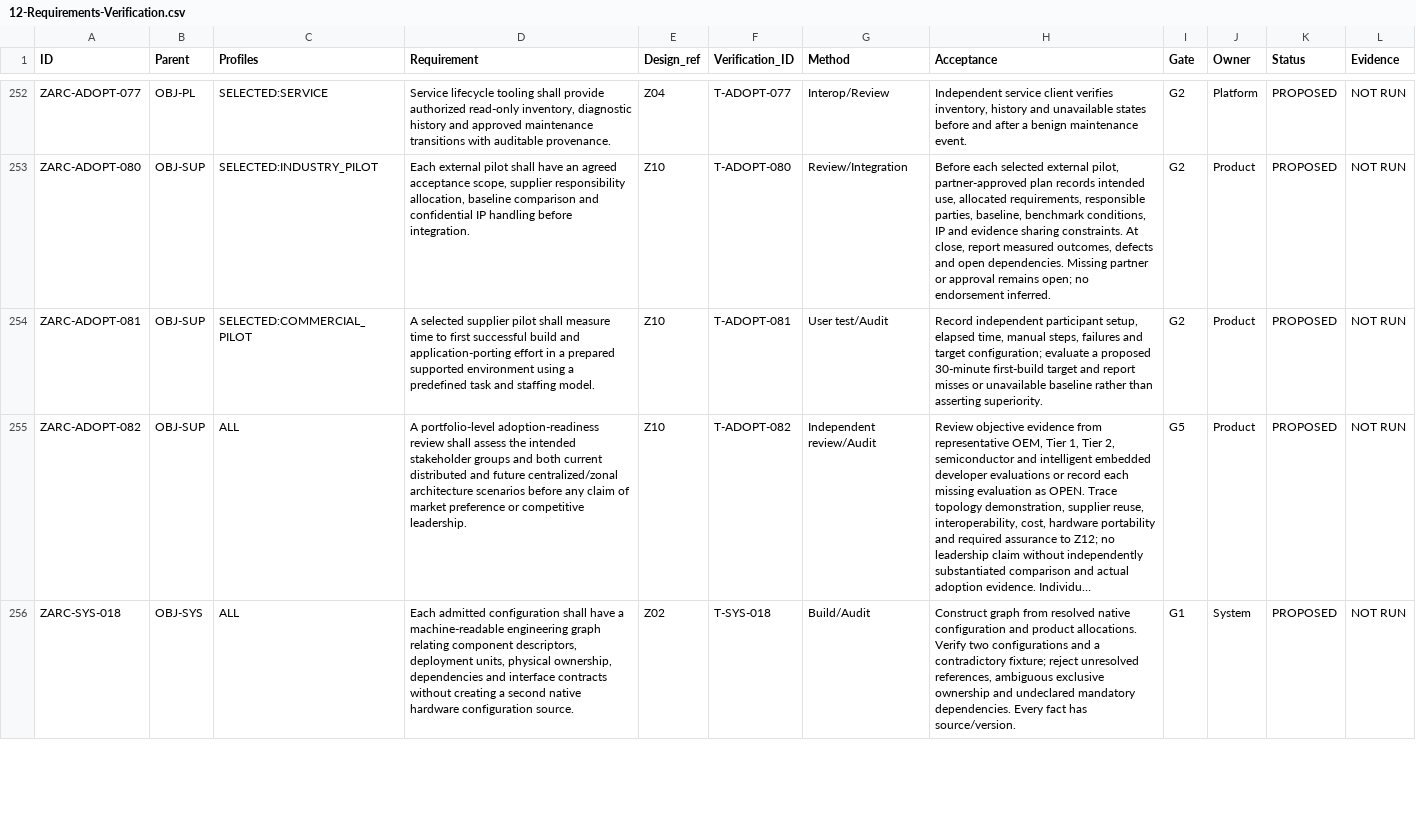
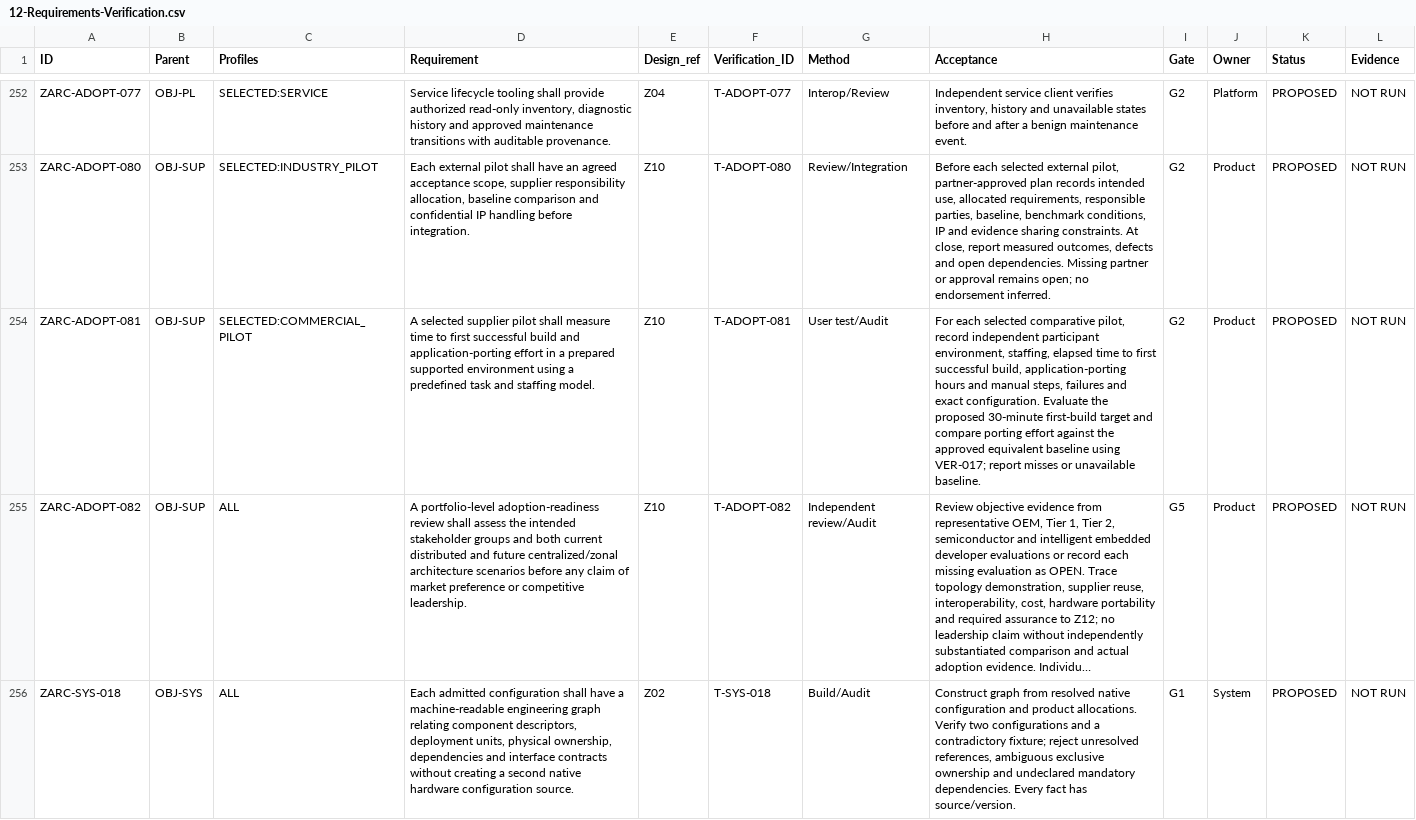
Before and after one commit to susmithmrm/ZARC, a CSV file: docs/architecture/12-Requirements-Verification.csv, drawn as a sheet; only a part is shown, gaps mark what is left out; long unchanged cells end in …; the diff covers the shown part only; the diff names each change by its address in the sheet, - before the commit and + after, or states it on an @@ line.

Commit message:
Clarify nine Z12 acceptance and applicability obligations; synchronize derived records

```diff
--- a/docs/architecture/12-Requirements-Verification.csv
+++ b/docs/architecture/12-Requirements-Verification.csv
-H254 (Acceptance): Record independent participant setup, elapsed time, manual steps, failures and target configuration; evaluate a proposed 30-minute first-build target and report misses or unavailable baseline rather than asserting superiority.
+H254 (Acceptance): For each selected comparative pilot, record independent participant environment, staffing, elapsed time to first successful build, application-porting hours and manual steps, failures and exact configuration. Evaluate the proposed 30-minute first-build target and compare porting effort against the approved equivalent baseline using VER-017; report misses or unavailable baseline.
```
Also changed, not shown: 9 edited cells elsewhere in this file, docs/REQUIREMENT-TRACE.csv, docs/architecture/realization/17-Development-Allocation.csv.
